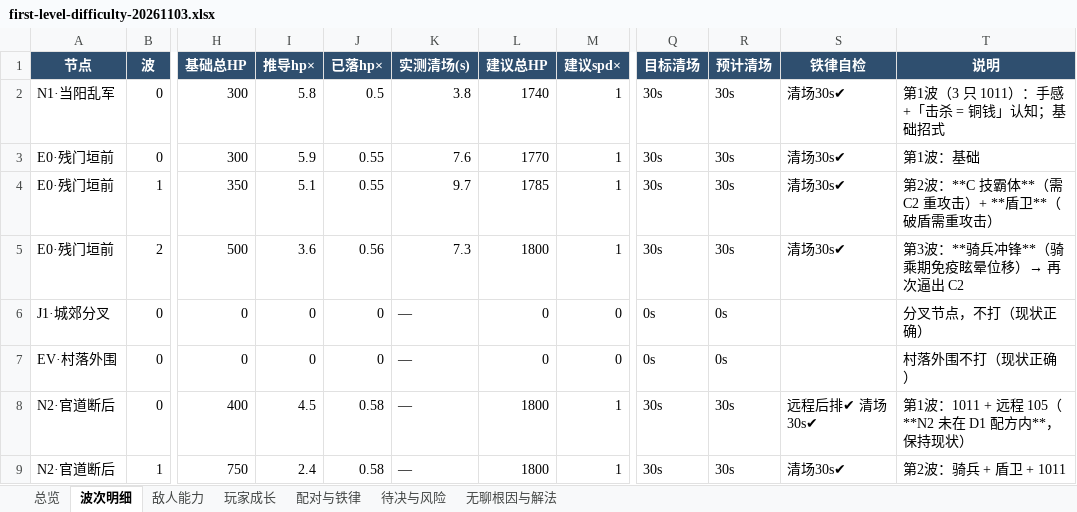
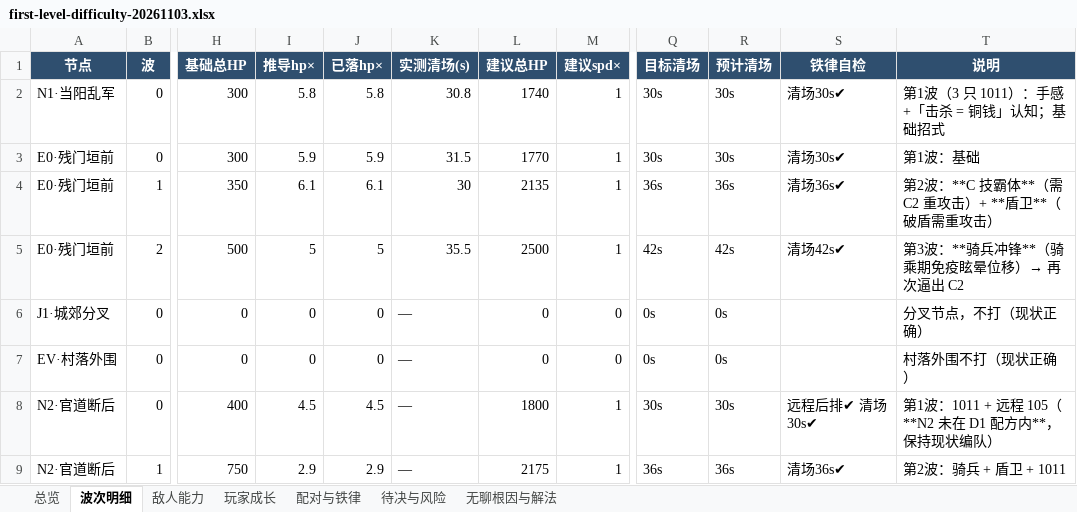
Before and after one commit to XwXchaser/threeKingdomSlayer, an Excel workbook: threeKingdomSlayer/Locus/knowledge/plan/first-level-difficulty-20261103.xlsx, sheet 波次明细, drawn as a sheet; only a part is shown, gaps mark what is left out; values as stored, in another font and other column widths than the file's, no borders; the diff covers the shown part only; the diff names each change by its address in the sheet, - before the commit and + after, or states it on an @@ line.

```diff
--- a/threeKingdomSlayer/Locus/knowledge/plan/first-level-difficulty-20261103.xlsx (sheet 波次明细)
+++ b/threeKingdomSlayer/Locus/knowledge/plan/first-level-difficulty-20261103.xlsx (sheet 波次明细)
-J2 (已落hp×): 0.5
+J2 (已落hp×): 5.8
-K2 (实测清场(s)): 3.8
+K2 (实测清场(s)): 30.8
-J3 (已落hp×): 0.55
+J3 (已落hp×): 5.9
-K3 (实测清场(s)): 7.6
+K3 (实测清场(s)): 31.5
-I4 (推导hp×): 5.1
+I4 (推导hp×): 6.1
-J4 (已落hp×): 0.55
+J4 (已落hp×): 6.1
-K4 (实测清场(s)): 9.7
+K4 (实测清场(s)): 30
-L4 (建议总HP): 1785
+L4 (建议总HP): 2135
-Q4 (目标清场): 30s
+Q4 (目标清场): 36s
-R4 (预计清场): 30s
+R4 (预计清场): 36s
-S4 (铁律自检): 清场30s✔
+S4 (铁律自检): 清场36s✔
-I5 (推导hp×): 3.6
+I5 (推导hp×): 5
-J5 (已落hp×): 0.56
+J5 (已落hp×): 5
-K5 (实测清场(s)): 7.3
+K5 (实测清场(s)): 35.5
-L5 (建议总HP): 1800
+L5 (建议总HP): 2500
-Q5 (目标清场): 30s
+Q5 (目标清场): 42s
-R5 (预计清场): 30s
+R5 (预计清场): 42s
-S5 (铁律自检): 清场30s✔
+S5 (铁律自检): 清场42s✔
-J8 (已落hp×): 0.58
+J8 (已落hp×): 4.5
-T8 (说明): 第1波：1011 + 远程 105（**N2 未在 D1 配方内**，保持现状）
+T8 (说明): 第1波：1011 + 远程 105（**N2 未在 D1 配方内**，保持现状编队）
-I9 (推导hp×): 2.4
+I9 (推导hp×): 2.9
-J9 (已落hp×): 0.58
+J9 (已落hp×): 2.9
-L9 (建议总HP): 1800
+L9 (建议总HP): 2175
-Q9 (目标清场): 30s
+Q9 (目标清场): 36s
-R9 (预计清场): 30s
+R9 (预计清场): 36s
-S9 (铁律自检): 清场30s✔
+S9 (铁律自检): 清场36s✔
```
Also changed, not shown: 40 edited cells elsewhere in this sheet, sheet 总览, sheet 玩家成长, 6 other files.
